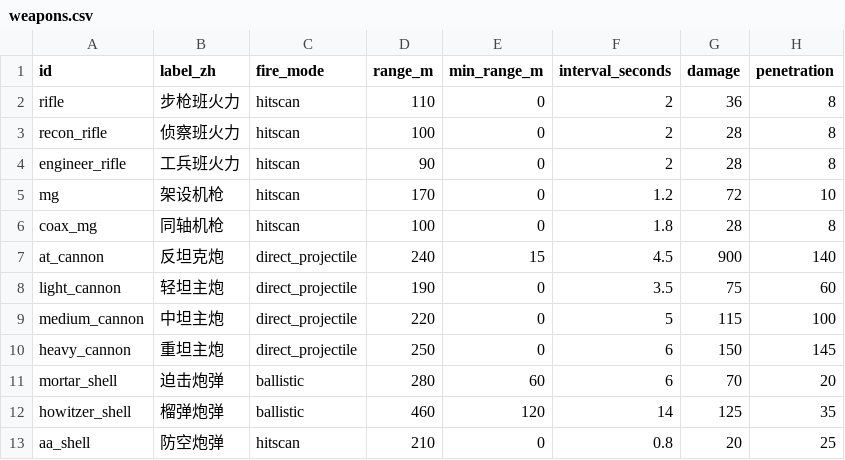
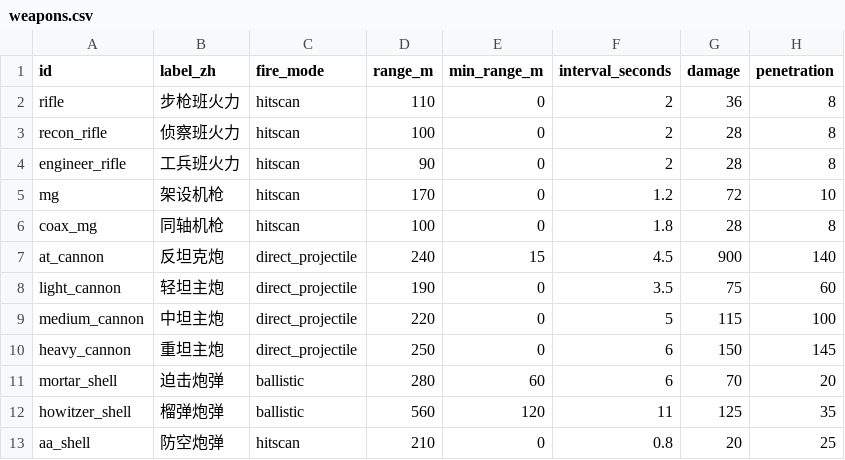
Before and after one commit to Zwl20085/LittleWarGame, a CSV file: docs/data/weapons.csv, drawn as a sheet; only a part is shown; the diff names each change by its address in the sheet, - before the commit and + after, or states it on an @@ line.

```diff
--- a/docs/data/weapons.csv
+++ b/docs/data/weapons.csv
-D12 (range_m): 460
+D12 (range_m): 560
-F12 (interval_seconds): 14
+F12 (interval_seconds): 11
```
Also changed, not shown: docs/data/units.csv, 43 other files.
